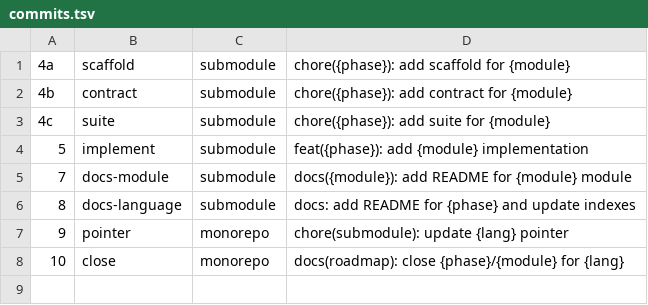
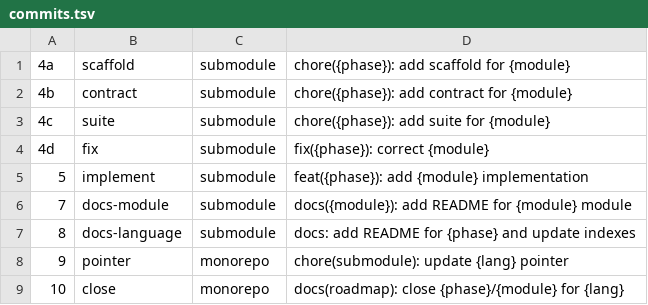
Before and after one commit to yorche3/programming_languages, a TSV file: scripts/data/commits.tsv, drawn as a sheet; the diff names each change by its address in the sheet, - before the commit and + after, or states it on an @@ line.

Commit message:
feat(glot): add the correction step (4d) and stage the pointer on the active branch

```diff
--- a/scripts/data/commits.tsv
+++ b/scripts/data/commits.tsv
+row 4: 4d | fix | submodule | fix({phase}): correct {module}
```
Also changed, not shown: 10 other files.
